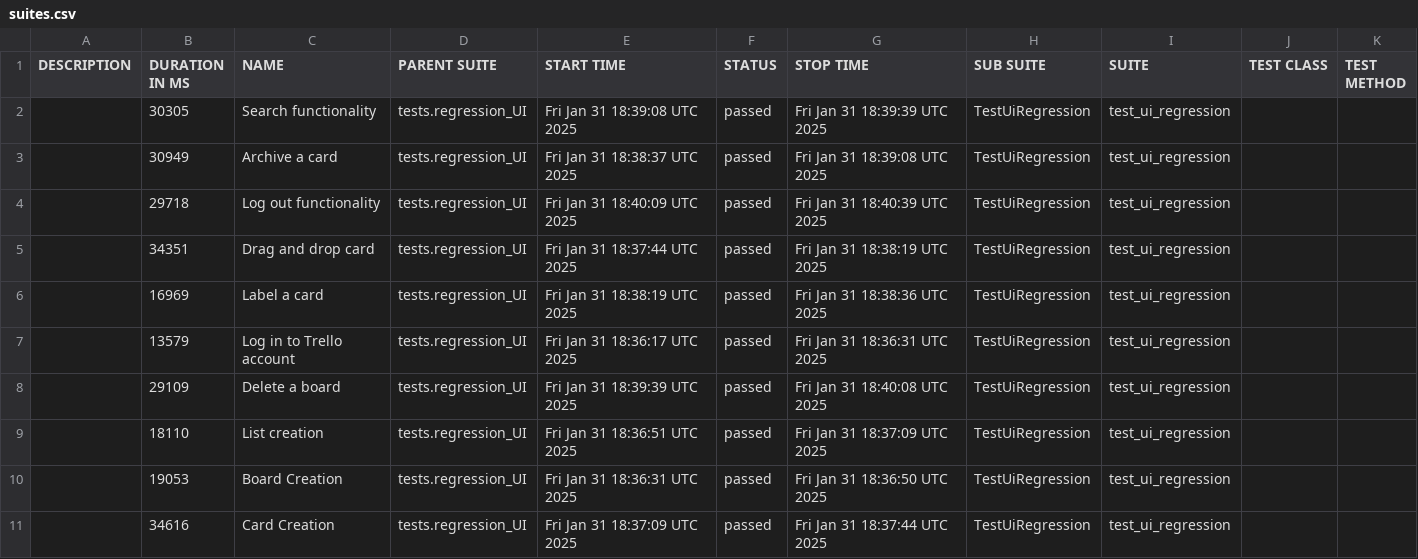
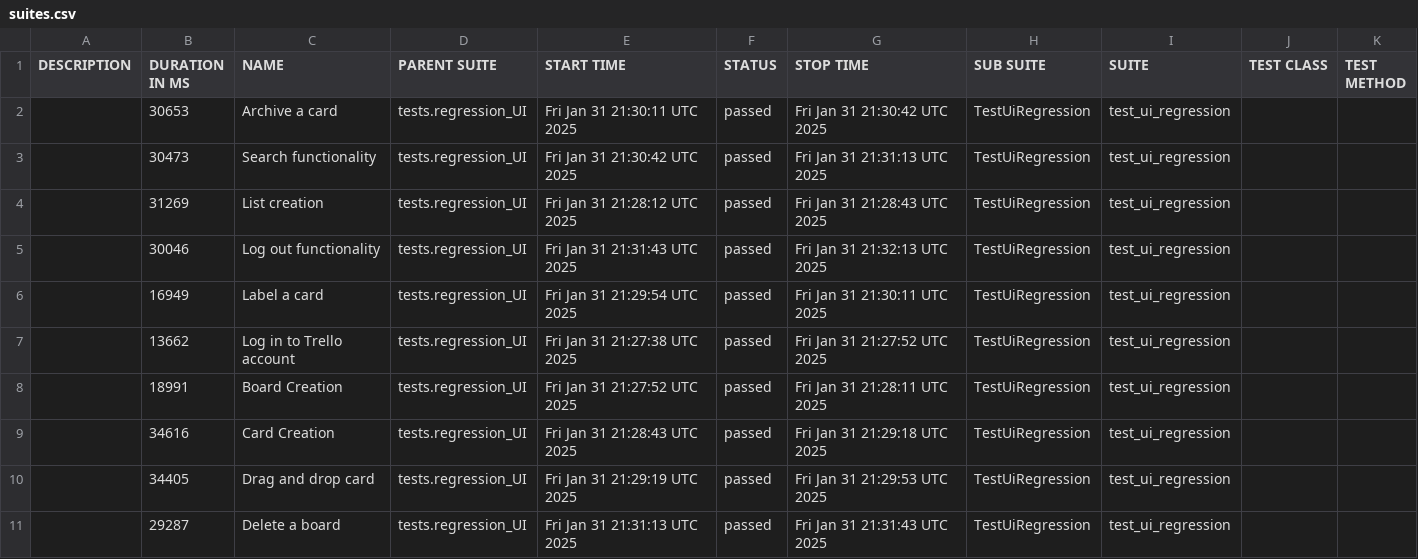
Before and after one commit to vkqapro/pythonPlaywright, a CSV file: data/suites.csv, drawn as a sheet.

```diff
--- a/data/suites.csv
+++ b/data/suites.csv
@@ -1,11 +1,11 @@
 "DESCRIPTION","DURATION IN MS","NAME","PARENT SUITE","START TIME","STATUS","STOP TIME","SUB SUITE","SUITE","TEST CLASS","TEST METHOD"
-"","30305","Search functionality","tests.regression_UI","Fri Jan 31 18:39:08 UTC 2025","passed","Fri Jan 31 18:39:39 UTC 2025","TestUiRegression","test_ui_regression","",""
-"","30949","Archive a card","tests.regression_UI","Fri Jan 31 18:38:37 UTC 2025","passed","Fri Jan 31 18:39:08 UTC 2025","TestUiRegression","test_ui_regression","",""
-"","29718","Log out functionality","tests.regression_UI","Fri Jan 31 18:40:09 UTC 2025","passed","Fri Jan 31 18:40:39 UTC 2025","TestUiRegression","test_ui_regression","",""
-"","34351","Drag and drop card","tests.regression_UI","Fri Jan 31 18:37:44 UTC 2025","passed","Fri Jan 31 18:38:19 UTC 2025","TestUiRegression","test_ui_regression","",""
-"","16969","Label a card","tests.regression_UI","Fri Jan 31 18:38:19 UTC 2025","passed","Fri Jan 31 18:38:36 UTC 2025","TestUiRegression","test_ui_regression","",""
-"","13579","Log in to Trello account","tests.regression_UI","Fri Jan 31 18:36:17 UTC 2025","passed","Fri Jan 31 18:36:31 UTC 2025","TestUiRegression","test_ui_regression","",""
-"","29109","Delete a board","tests.regression_UI","Fri Jan 31 18:39:39 UTC 2025","passed","Fri Jan 31 18:40:08 UTC 2025","TestUiRegression","test_ui_regression","",""
-"","18110","List creation","tests.regression_UI","Fri Jan 31 18:36:51 UTC 2025","passed","Fri Jan 31 18:37:09 UTC 2025","TestUiRegression","test_ui_regression","",""
-"","19053","Board Creation","tests.regression_UI","Fri Jan 31 18:36:31 UTC 2025","passed","Fri Jan 31 18:36:50 UTC 2025","TestUiRegression","test_ui_regression","",""
-"","34616","Card Creation","tests.regression_UI","Fri Jan 31 18:37:09 UTC 2025","passed","Fri Jan 31 18:37:44 UTC 2025","TestUiRegression","test_ui_regression","",""
+"","30653","Archive a card","tests.regression_UI","Fri Jan 31 21:30:11 UTC 2025","passed","Fri Jan 31 21:30:42 UTC 2025","TestUiRegression","test_ui_regression","",""
+"","30473","Search functionality","tests.regression_UI","Fri Jan 31 21:30:42 UTC 2025","passed","Fri Jan 31 21:31:13 UTC 2025","TestUiRegression","test_ui_regression","",""
+"","31269","List creation","tests.regression_UI","Fri Jan 31 21:28:12 UTC 2025","passed","Fri Jan 31 21:28:43 UTC 2025","TestUiRegression","test_ui_regression","",""
+"","30046","Log out functionality","tests.regression_UI","Fri Jan 31 21:31:43 UTC 2025","passed","Fri Jan 31 21:32:13 UTC 2025","TestUiRegression","test_ui_regression","",""
+"","16949","Label a card","tests.regression_UI","Fri Jan 31 21:29:54 UTC 2025","passed","Fri Jan 31 21:30:11 UTC 2025","TestUiRegression","test_ui_regression","",""
+"","13662","Log in to Trello account","tests.regression_UI","Fri Jan 31 21:27:38 UTC 2025","passed","Fri Jan 31 21:27:52 UTC 2025","TestUiRegression","test_ui_regression","",""
+"","18991","Board Creation","tests.regression_UI","Fri Jan 31 21:27:52 UTC 2025","passed","Fri Jan 31 21:28:11 UTC 2025","TestUiRegression","test_ui_regression","",""
+"","34616","Card Creation","tests.regression_UI","Fri Jan 31 21:28:43 UTC 2025","passed","Fri Jan 31 21:29:18 UTC 2025","TestUiRegression","test_ui_regression","",""
+"","34405","Drag and drop card","tests.regression_UI","Fri Jan 31 21:29:19 UTC 2025","passed","Fri Jan 31 21:29:53 UTC 2025","TestUiRegression","test_ui_regression","",""
+"","29287","Delete a board","tests.regression_UI","Fri Jan 31 21:31:13 UTC 2025","passed","Fri Jan 31 21:31:43 UTC 2025","TestUiRegression","test_ui_regression","",""
```
Also changed, not shown: 54 other files.
